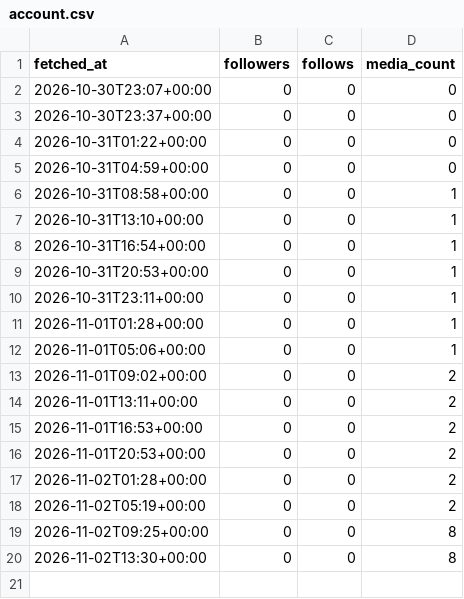
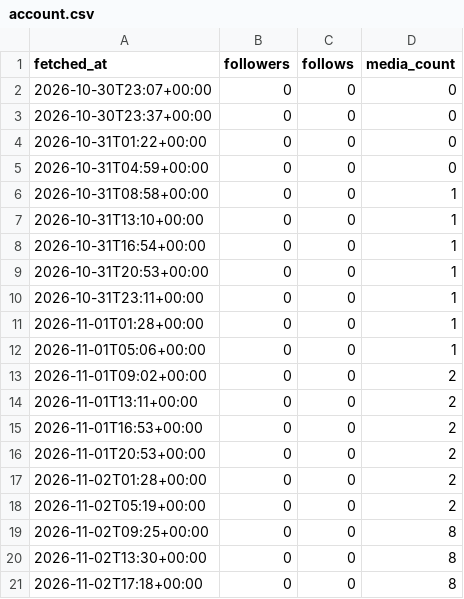
Before and after one commit to au-tax-content/content, a CSV file: stats/retained/account.csv, drawn as a sheet; the diff names each change by its address in the sheet, - before the commit and + after, or states it on an @@ line.

Commit message:
Stats update

```diff
--- a/stats/retained/account.csv
+++ b/stats/retained/account.csv
+row 21: 2026-11-02T17:18+00:00 | 0 | 0 | 8
```
Also changed, not shown: stats/returnpolicy/account.csv, 5 other files.
